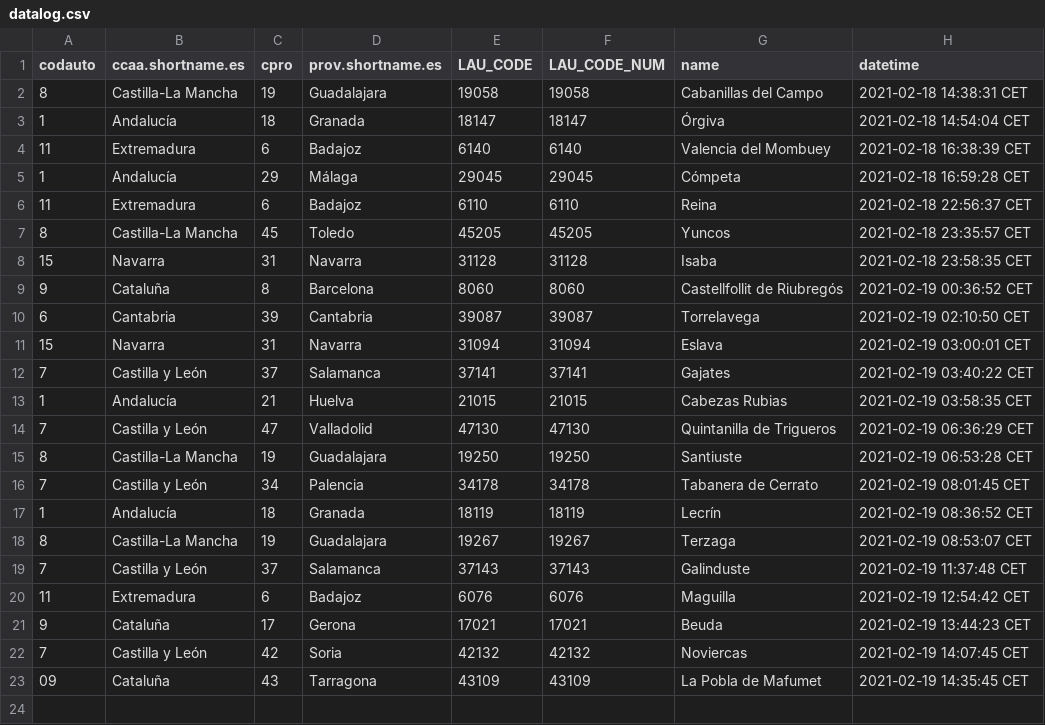
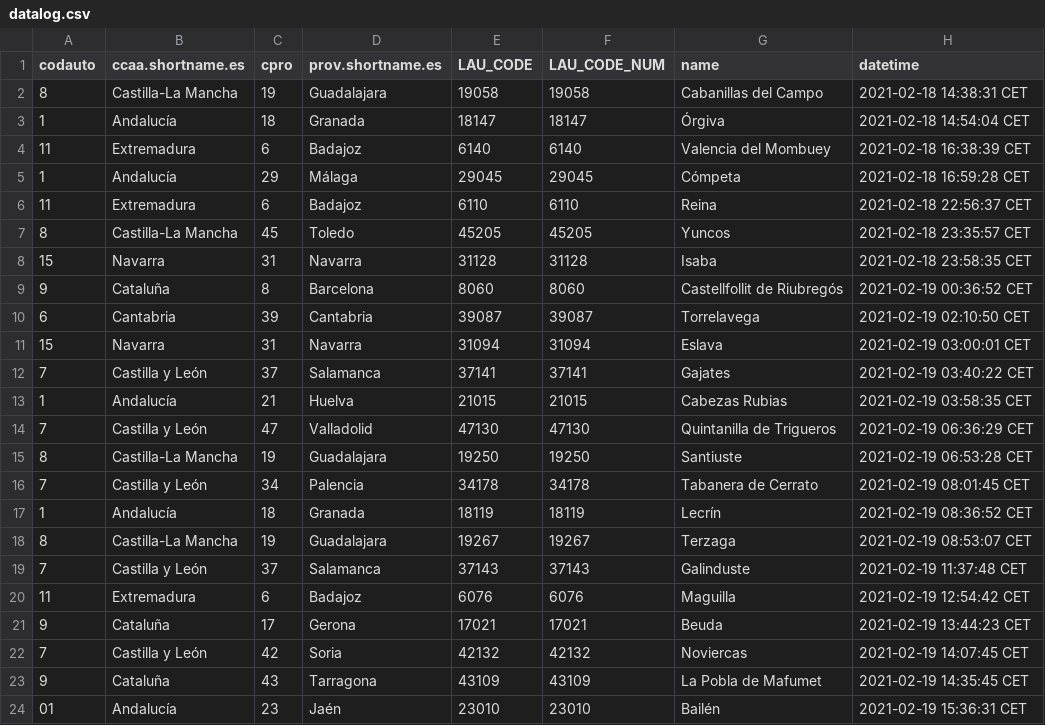
Before and after one commit to dieghernan/testr, a CSV file: assets/datalog.csv, drawn as a sheet.

```diff
--- a/assets/datalog.csv
+++ b/assets/datalog.csv
@@ -22,2 +22,3 @@
 "7","Castilla y León","42","Soria","42132",42132,"Noviercas","2021-02-19 14:07:45 CET"
-"09","Cataluña","43","Tarragona","43109",43109,"La Pobla de Mafumet","2021-02-19 14:35:45 CET"
+"9","Cataluña","43","Tarragona","43109",43109,"La Pobla de Mafumet","2021-02-19 14:35:45 CET"
+"01","Andalucía","23","Jaén","23010",23010,"Bailén","2021-02-19 15:36:31 CET"
```
Also changed, not shown: 1 other file.
